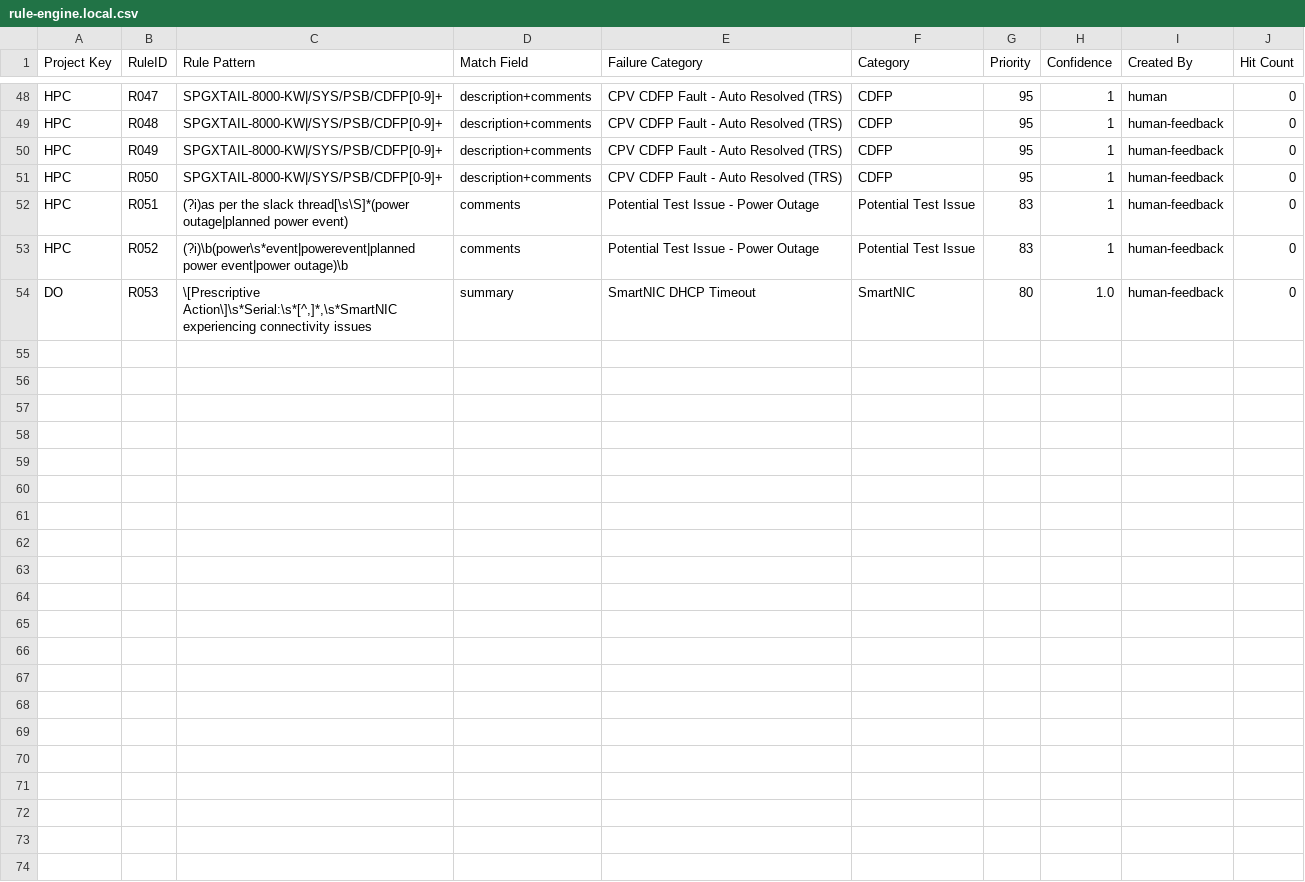
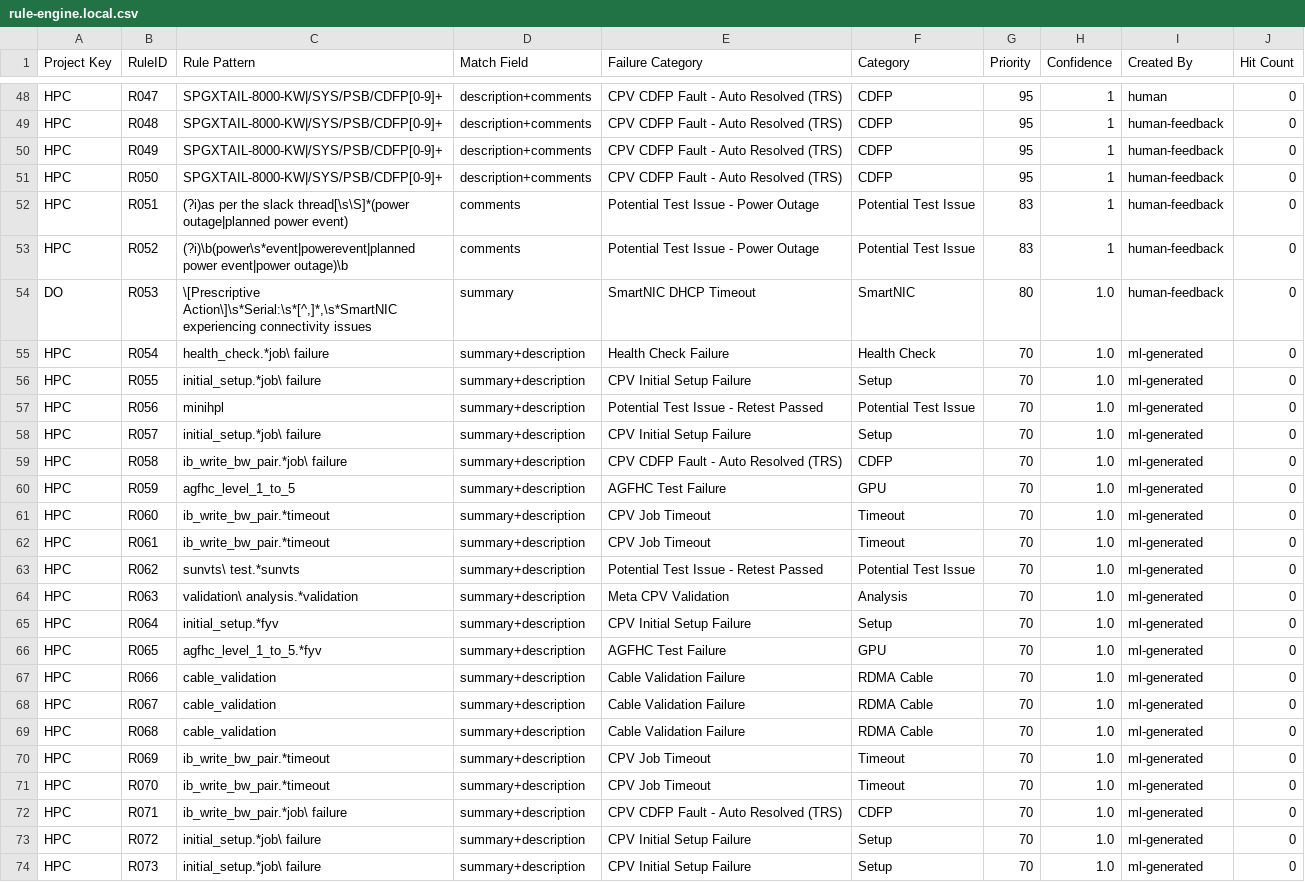
Before and after one commit to rikkisnah/stc, a CSV file: scripts/trained-data/rule-engine.local.csv, drawn as a sheet; only a part is shown, gaps mark what is left out.

```diff
--- a/scripts/trained-data/rule-engine.local.csv
+++ b/scripts/trained-data/rule-engine.local.csv
@@ -54 +54,21 @@ HPC,R052,(?i)\b(power\s*event|powerevent|planned power event|power outage)\b,com
 DO,R053,"\[Prescriptive Action\]\s*Serial:\s*[^,]*,\s*SmartNIC experiencing connectivity issues",summary,SmartNIC DHCP Timeout,SmartNIC,80,1.0,human-feedback,0
+HPC,R054,health_check.*job\ failure,summary+description,Health Check Failure,Health Check,70,1.0,ml-generated,0
+HPC,R055,initial_setup.*job\ failure,summary+description,CPV Initial Setup Failure,Setup,70,1.0,ml-generated,0
+HPC,R056,minihpl,summary+description,Potential Test Issue - Retest Passed,Potential Test Issue,70,1.0,ml-generated,0
+HPC,R057,initial_setup.*job\ failure,summary+description,CPV Initial Setup Failure,Setup,70,1.0,ml-generated,0
+HPC,R058,ib_write_bw_pair.*job\ failure,summary+description,CPV CDFP Fault - Auto Resolved (TRS),CDFP,70,1.0,ml-generated,0
+HPC,R059,agfhc_level_1_to_5,summary+description,AGFHC Test Failure,GPU,70,1.0,ml-generated,0
+HPC,R060,ib_write_bw_pair.*timeout,summary+description,CPV Job Timeout,Timeout,70,1.0,ml-generated,0
+HPC,R061,ib_write_bw_pair.*timeout,summary+description,CPV Job Timeout,Timeout,70,1.0,ml-generated,0
+HPC,R062,sunvts\ test.*sunvts,summary+description,Potential Test Issue - Retest Passed,Potential Test Issue,70,1.0,ml-generated,0
+HPC,R063,validation\ analysis.*validation,summary+description,Meta CPV Validation,Analysis,70,1.0,ml-generated,0
+HPC,R064,initial_setup.*fyv,summary+description,CPV Initial Setup Failure,Setup,70,1.0,ml-generated,0
+HPC,R065,agfhc_level_1_to_5.*fyv,summary+description,AGFHC Test Failure,GPU,70,1.0,ml-generated,0
+HPC,R066,cable_validation,summary+description,Cable Validation Failure,RDMA Cable,70,1.0,ml-generated,0
+HPC,R067,cable_validation,summary+description,Cable Validation Failure,RDMA Cable,70,1.0,ml-generated,0
+HPC,R068,cable_validation,summary+description,Cable Validation Failure,RDMA Cable,70,1.0,ml-generated,0
+HPC,R069,ib_write_bw_pair.*timeout,summary+description,CPV Job Timeout,Timeout,70,1.0,ml-generated,0
+HPC,R070,ib_write_bw_pair.*timeout,summary+description,CPV Job Timeout,Timeout,70,1.0,ml-generated,0
+HPC,R071,ib_write_bw_pair.*job\ failure,summary+description,CPV CDFP Fault - Auto Resolved (TRS),CDFP,70,1.0,ml-generated,0
+HPC,R072,initial_setup.*job\ failure,summary+description,CPV Initial Setup Failure,Setup,70,1.0,ml-generated,0
+HPC,R073,initial_setup.*job\ failure,summary+description,CPV Initial Setup Failure,Setup,70,1.0,ml-generated,0
```
Also changed, not shown: 5 other files.
